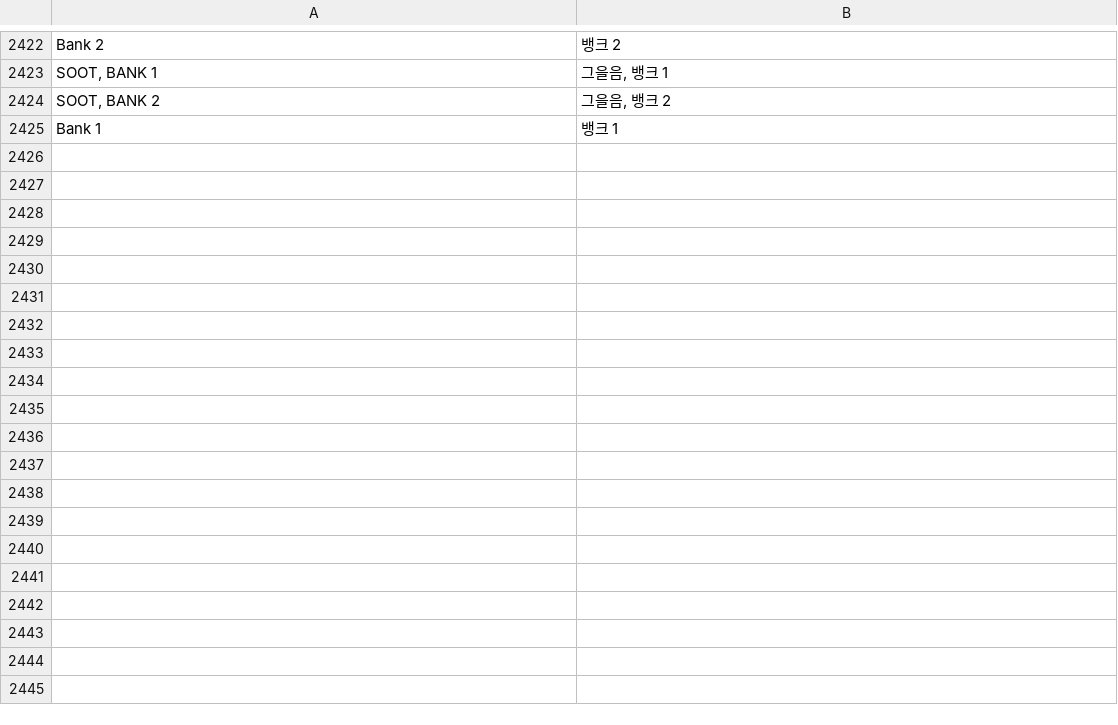
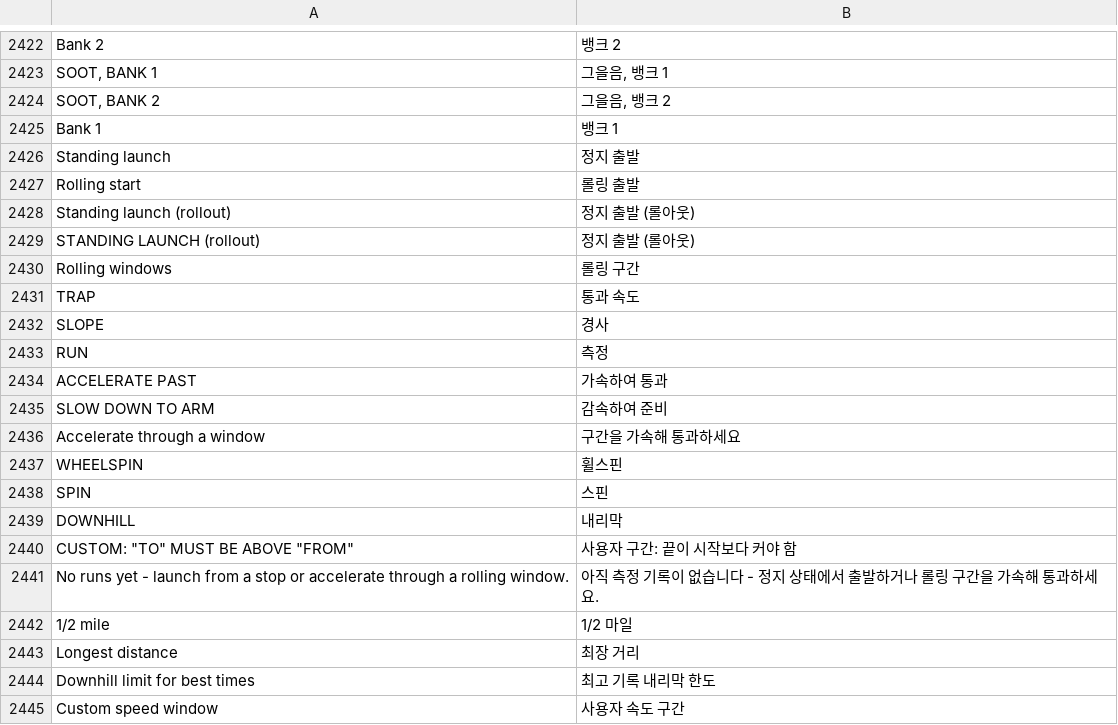
Before and after one commit to JackieZ123430/idrive7-apps-cn, a TSV file: kit/runtime/locales/ko.tsv, drawn as a sheet; only a part is shown, gaps mark what is left out; the diff covers the shown part only; the diff names each change by its address in the sheet, - before the commit and + after, or states it on an @@ line.

```diff
--- a/kit/runtime/locales/ko.tsv
+++ b/kit/runtime/locales/ko.tsv
+row 2426: Standing launch | 정지 출발
+row 2427: Rolling start | 롤링 출발
+row 2428: Standing launch (rollout) | 정지 출발 (롤아웃)
+row 2429: STANDING LAUNCH (rollout) | 정지 출발 (롤아웃)
+row 2430: Rolling windows | 롤링 구간
+row 2431: TRAP | 통과 속도
+row 2432: SLOPE | 경사
+row 2433: RUN | 측정
+row 2434: ACCELERATE PAST | 가속하여 통과
+row 2435: SLOW DOWN TO ARM | 감속하여 준비
+row 2436: Accelerate through a window | 구간을 가속해 통과하세요
+row 2437: WHEELSPIN | 휠스핀
+row 2438: SPIN | 스핀
+row 2439: DOWNHILL | 내리막
+row 2440: CUSTOM: "TO" MUST BE ABOVE "FROM" | 사용자 구간: 끝이 시작보다 커야 함
+row 2441: No runs yet - launch from a stop or accelerate through a rolling window. | 아직 측정 기록이 없습니다 - 정지 상태에서 출발하거나 롤링 구간을 가속해 통과하세요.
+row 2442: 1/2 mile | 1/2 마일
+row 2443: Longest distance | 최장 거리
+row 2444: Downhill limit for best times | 최고 기록 내리막 한도
+row 2445: Custom speed window | 사용자 속도 구간
```
Also changed, not shown: 16 added rows elsewhere in this file, kit/runtime/locales/es.tsv, kit/runtime/locales/ru.tsv, 17 other files.
